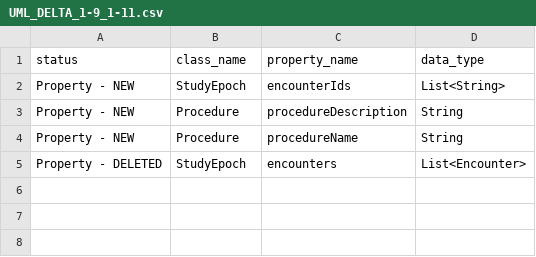
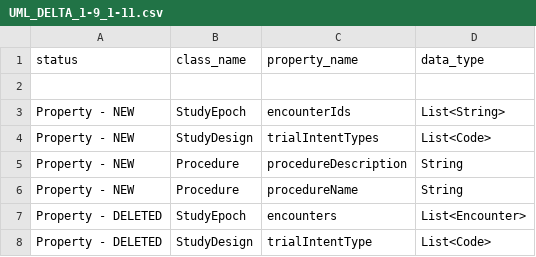
Before and after one commit to cdisc-org/DDF-RA, a CSV file: Deliverables/UML/UML_DELTA_1-9_1-11.csv, drawn as a sheet; the diff names each change by its address in the sheet, - before the commit and + after, or states it on an @@ line.

Commit message:
Updated delta file with StudyDesign field rename

```diff
--- a/Deliverables/UML/UML_DELTA_1-9_1-11.csv
+++ b/Deliverables/UML/UML_DELTA_1-9_1-11.csv
+row 2: (empty)
+row 4: Property - NEW | StudyDesign | trialIntentTypes | List<Code>
+row 8: Property - DELETED | StudyDesign | trialIntentType | List<Code>
```
